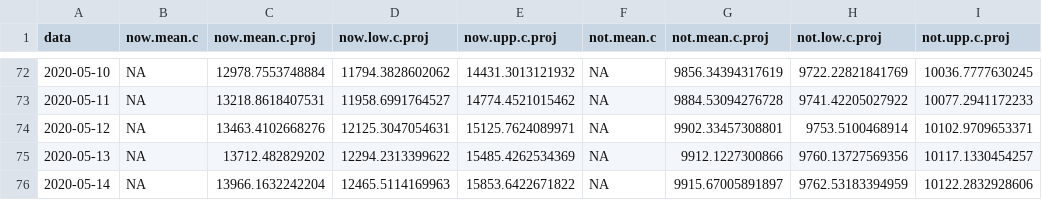
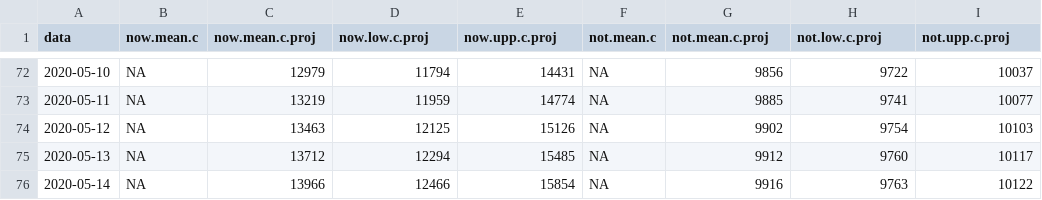
Before and after one commit to thaispaiva/covid19br.github.io, a CSV file: dados/municipio_SP/tabelas_nowcasting_para_grafico/nowcasting_acumulado_covid_2020_05_09.csv, drawn as a sheet; only a part is shown, gaps mark what is left out; the diff covers the shown part only.

```diff
--- a/dados/municipio_SP/tabelas_nowcasting_para_grafico/nowcasting_acumulado_covid_2020_05_09.csv
+++ b/dados/municipio_SP/tabelas_nowcasting_para_grafico/nowcasting_acumulado_covid_2020_05_09.csv
@@ -72,5 +72,5 @@
-2020-05-10,NA,12978.7553748884,11794.3828602062,14431.3013121932,NA,9856.34394317619,9722.22821841769,10036.7777630245
-2020-05-11,NA,13218.8618407531,11958.6991764527,14774.4521015462,NA,9884.53094276728,9741.42205027922,10077.2941172233
-2020-05-12,NA,13463.4102668276,12125.3047054631,15125.7624089971,NA,9902.33457308801,9753.5100468914,10102.9709653371
-2020-05-13,NA,13712.482829202,12294.2313399622,15485.4262534369,NA,9912.1227300866,9760.13727569356,10117.1330454257
-2020-05-14,NA,13966.1632242204,12465.5114169963,15853.6422671822,NA,9915.67005891897,9762.53183394959,10122.2832928606
+2020-05-10,NA,12979,11794,14431,NA,9856,9722,10037
+2020-05-11,NA,13219,11959,14774,NA,9885,9741,10077
+2020-05-12,NA,13463,12125,15126,NA,9902,9754,10103
+2020-05-13,NA,13712,12294,15485,NA,9912,9760,10117
+2020-05-14,NA,13966,12466,15854,NA,9916,9763,10122
```
Also changed, not shown: 36 edited cells elsewhere in this file, dados/municipio_SP/tabelas_nowcasting_para_grafico/nowcasting_acumulado_srag_2020_05_09.csv, 1 other file.
